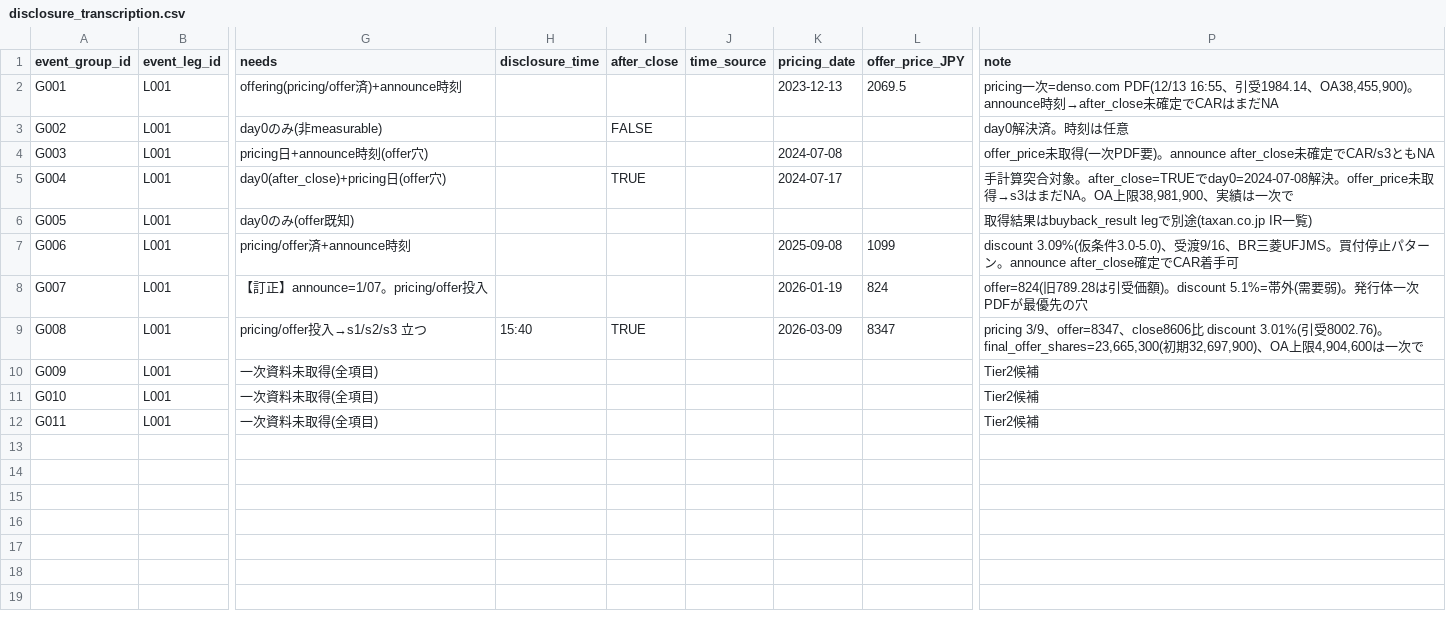
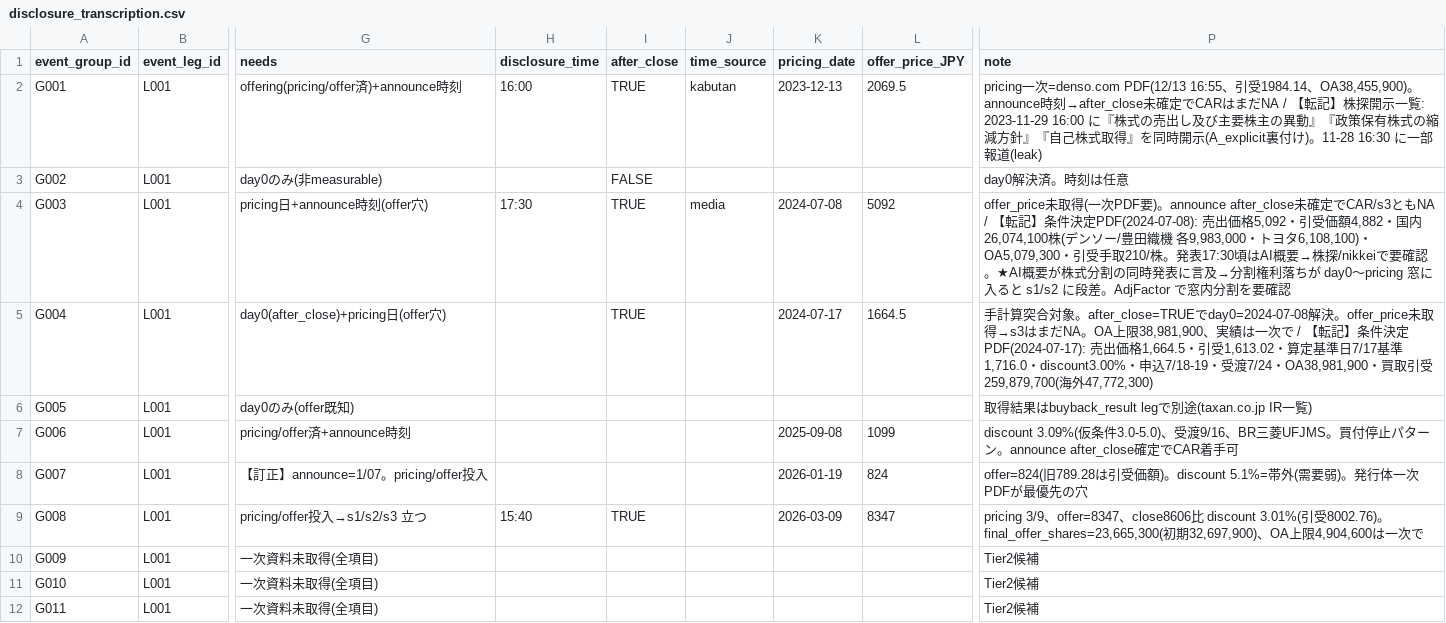
Before and after one commit to yuitokyouni/financial-abm-lab, a CSV file: unwind-tape/transcription/disclosure_transcription.csv, drawn as a sheet; only a part is shown, gaps mark what is left out; the diff names each change by its address in the sheet, - before the commit and + after, or states it on an @@ line.

```diff
--- a/unwind-tape/transcription/disclosure_transcription.csv
+++ b/unwind-tape/transcription/disclosure_transcription.csv
-H2 (disclosure_time): (empty)
+H2 (disclosure_time): 16:00
-I2 (after_close): (empty)
+I2 (after_close): TRUE
-J2 (time_source): (empty)
+J2 (time_source): kabutan
-P2 (note): …だNA
+P2 (note): …だNA / 【転記】株探開示一覧: 2023-11-29 16:00 に『株式の売出し及び主要株主の異動』『政策保有株式の縮減方針』『自己株式取得』を同時開示(A_explicit裏付け)。11-28 16:30 に一部報道(leak)
-H4 (disclosure_time): (empty)
+H4 (disclosure_time): 17:30
-I4 (after_close): (empty)
+I4 (after_close): TRUE
-J4 (time_source): (empty)
+J4 (time_source): media
-L4 (offer_price_JPY): (empty)
+L4 (offer_price_JPY): 5092
-P4 (note): …もNA
+P4 (note): …もNA / 【転記】条件決定PDF(2024-07-08): 売出価格5,092・引受価額4,882・国内26,074,100株(デンソー/豊田織機 各9,983,000・トヨタ6,108,100)・OA5,079,300・引受手取210/株。発表17:30頃はAI概要→株探/nikkeiで要確認。★AI概要が株式分割の同時発表に言及→分割権利落ちが day0〜pricing 窓に入ると s1/s2 に段差。AdjFactor で窓内分割を要確認
-L5 (offer_price_JPY): (empty)
+L5 (offer_price_JPY): 1664.5
-P5 (note): …は一次で
+P5 (note): …は一次で / 【転記】条件決定PDF(2024-07-17): 売出価格1,664.5・引受1,613.02・算定基準日7/17基準1,716.0・discount3.00%・申込7/18-19・受渡7/24・OA38,981,900・買取引受259,879,700(海外47,772,300)
```
Also changed, not shown: unwind-tape/data/parsed/tape/legs.csv, 1 other file.
